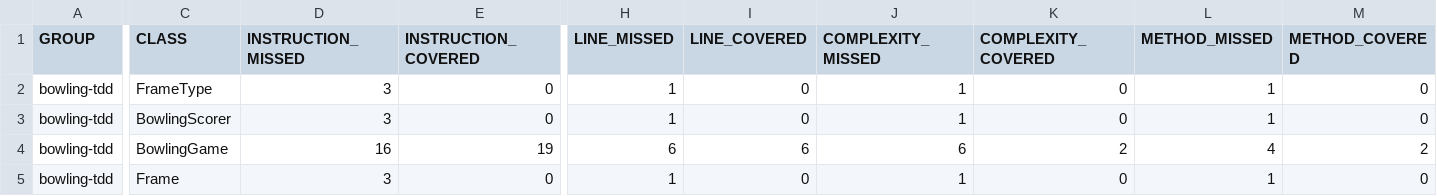
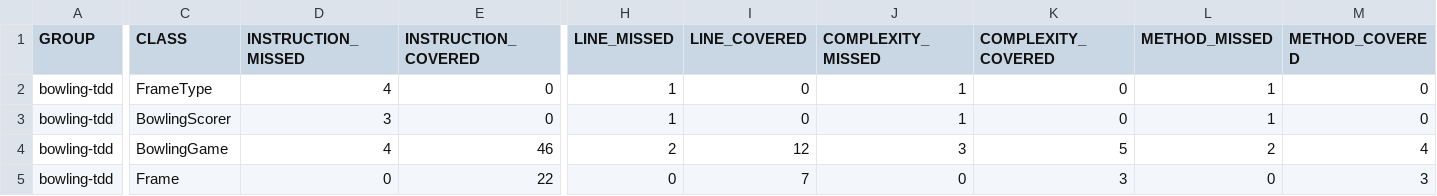
Before and after one commit to JuanMaGV1/DOSW-Taller2-Bowling-Garzon-Juan, a CSV file: bowling-tdd/target/site/jacoco/jacoco.csv, drawn as a sheet; only a part is shown, gaps mark what is left out; the diff covers the shown part only; the diff names each change by its address in the sheet, - before the commit and + after, or states it on an @@ line.

```diff
--- a/bowling-tdd/target/site/jacoco/jacoco.csv
+++ b/bowling-tdd/target/site/jacoco/jacoco.csv
-D2 (INSTRUCTION_MISSED): 3
+D2 (INSTRUCTION_MISSED): 4
-D4 (INSTRUCTION_MISSED): 16
+D4 (INSTRUCTION_MISSED): 4
-E4 (INSTRUCTION_COVERED): 19
+E4 (INSTRUCTION_COVERED): 46
-H4 (LINE_MISSED): 6
+H4 (LINE_MISSED): 2
-I4 (LINE_COVERED): 6
+I4 (LINE_COVERED): 12
-J4 (COMPLEXITY_MISSED): 6
+J4 (COMPLEXITY_MISSED): 3
-K4 (COMPLEXITY_COVERED): 2
+K4 (COMPLEXITY_COVERED): 5
-L4 (METHOD_MISSED): 4
+L4 (METHOD_MISSED): 2
-M4 (METHOD_COVERED): 2
+M4 (METHOD_COVERED): 4
-D5 (INSTRUCTION_MISSED): 3
+D5 (INSTRUCTION_MISSED): 0
-E5 (INSTRUCTION_COVERED): 0
+E5 (INSTRUCTION_COVERED): 22
-H5 (LINE_MISSED): 1
+H5 (LINE_MISSED): 0
-I5 (LINE_COVERED): 0
+I5 (LINE_COVERED): 7
-J5 (COMPLEXITY_MISSED): 1
+J5 (COMPLEXITY_MISSED): 0
-K5 (COMPLEXITY_COVERED): 0
+K5 (COMPLEXITY_COVERED): 3
-L5 (METHOD_MISSED): 1
+L5 (METHOD_MISSED): 0
-M5 (METHOD_COVERED): 0
+M5 (METHOD_COVERED): 3
```
Also changed, not shown: 2 edited cells elsewhere in this file, 18 other files.
